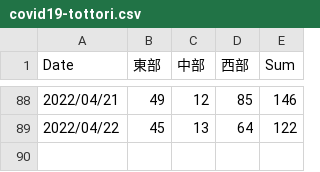
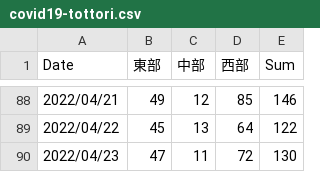
Before and after one commit to ITO-Naoto/python, a CSV file: covid19/Data/csv/covid19-tottori.csv, drawn as a sheet; only a part is shown, gaps mark what is left out; the diff names each change by its address in the sheet, - before the commit and + after, or states it on an @@ line.

```diff
--- a/covid19/Data/csv/covid19-tottori.csv
+++ b/covid19/Data/csv/covid19-tottori.csv
+row 90: 2022/04/23 | 47 | 11 | 72 | 130
```
Also changed, not shown: 2 other files.
